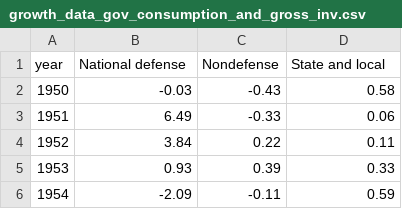
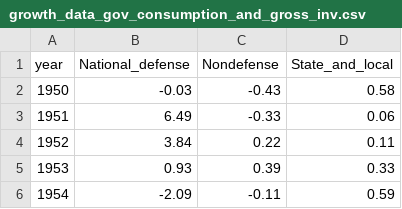
Before and after one commit to MasonChinkin/MasonChinkin.github.io, a CSV file: viz-data/growth_data_gov_consumption_and_gross_inv.csv, drawn as a sheet; only a part is shown.

Commit message:
FINISHED gdp chart*
*need to fix stack reordering when values changed to zero

```diff
--- a/viz-data/growth_data_gov_consumption_and_gross_inv.csv
+++ b/viz-data/growth_data_gov_consumption_and_gross_inv.csv
@@ -1,2 +1,2 @@
-year,National defense,Nondefense,State and local
+year,National_defense,Nondefense,State_and_local
 1950,-0.03,-0.43,0.58
```
Also changed, not shown: viz-data/growth_data_gross_private_domestic_inv.csv, 4 other files.
